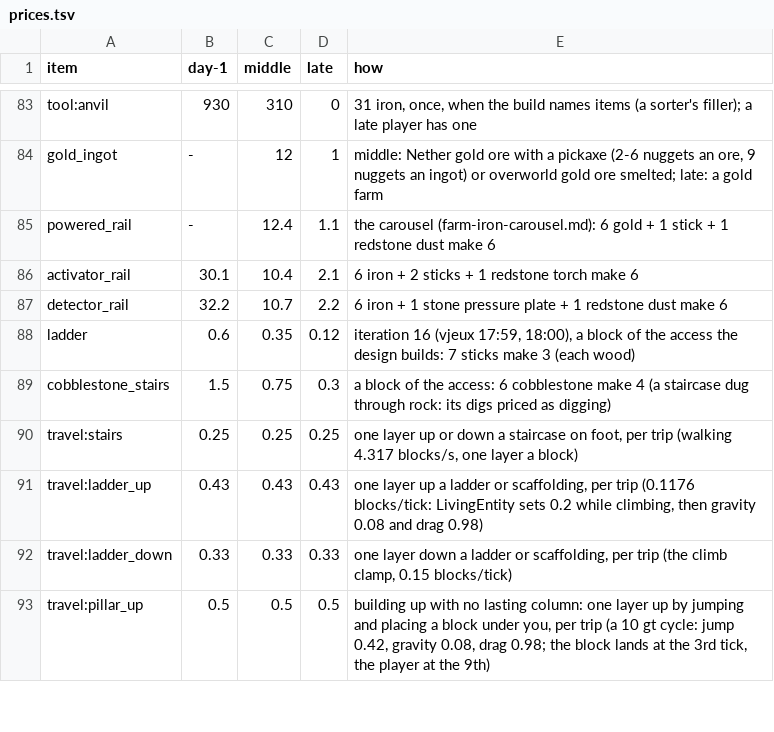
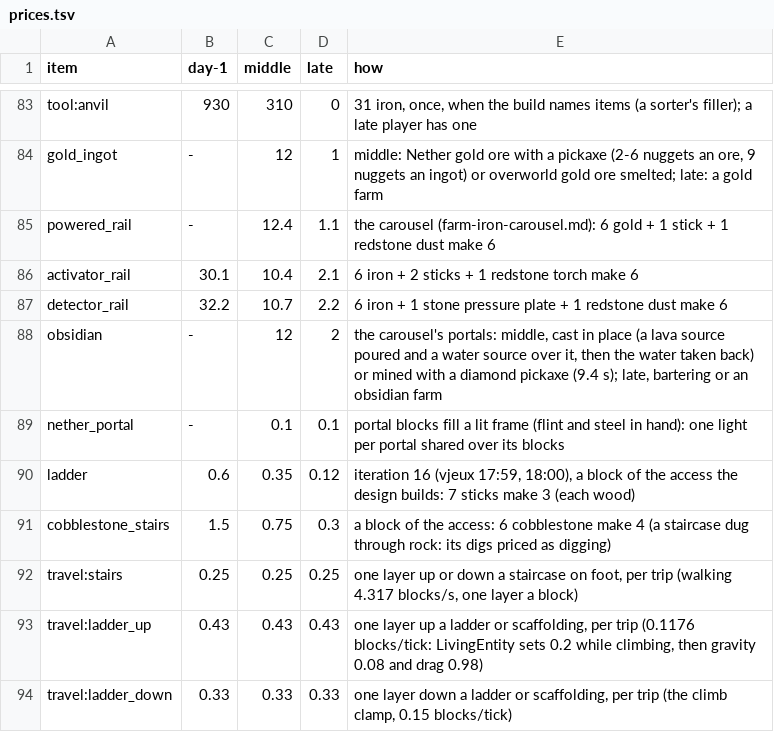
Before and after one commit to vjeux/redstonepedia, a TSV file: designs/farms/prices.tsv, drawn as a sheet; only a part is shown, gaps mark what is left out; the shorter side is filled out with more unchanged rows; the diff names each change by its address in the sheet, - before the commit and + after, or states it on an @@ line.

Commit message:
farm-iron-carousel: golems removed by portal and the smallest box (vjeux 23:24: "What's the smallest theorical bounding box for this? (Assuming we use nether portal to move the golems away)"): the trench pad touching portal blocks along their full axes, k valid columns of 289 (1-(1-k/289)^10: ~60 for 90%, ~107 for 99%), the lock box, the queue in the Nether, the Nether's exit kill; estimated station 11x11x6 (90%) / 15x15x6 (99%) vs 6 copies ~44,600; rate ~2,530 / ~2,780 iron/h vs 6 copies 2,448; mob-AI to model portals first; prices rows obsidian, nether_portal. Tests run: cargo test --release -p redsim --lib prices (5 passed)

```diff
--- a/designs/farms/prices.tsv
+++ b/designs/farms/prices.tsv
+row 88: obsidian | - | 12 | 2 | the carousel's portals: middle, cast in place (a lava source poured and a water source over it, then the water taken back) or mined with a diamond pickaxe (9.4 s); late, bartering or an obsidian farm
+row 89: nether_portal | - | 0.1 | 0.1 | portal blocks fill a lit frame (flint and steel in hand): one light per portal shared over its blocks
```
Also changed, not shown: 1 other file.
